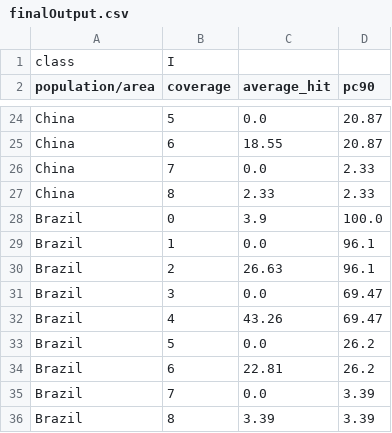
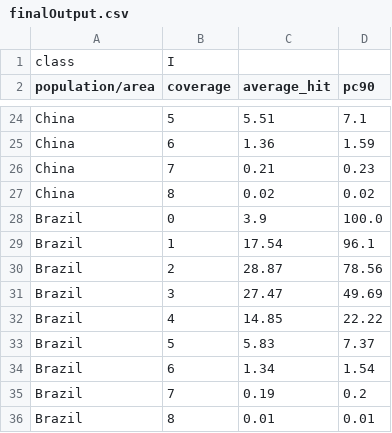
Before and after one commit to WesReynolds/BIO441-FinalProject, a CSV file: ProgramData/finalOutput.csv, drawn as a sheet; only a part is shown, gaps mark what is left out; the diff covers the shown part only; the diff names each change by its address in the sheet, - before the commit and + after, or states it on an @@ line.

```diff
--- a/ProgramData/finalOutput.csv
+++ b/ProgramData/finalOutput.csv
-C24 (average_hit): 0.0
+C24 (average_hit): 5.51
-D24 (pc90): 20.87
+D24 (pc90): 7.1
-C25 (average_hit): 18.55
+C25 (average_hit): 1.36
-D25 (pc90): 20.87
+D25 (pc90): 1.59
-C26 (average_hit): 0.0
+C26 (average_hit): 0.21
-D26 (pc90): 2.33
+D26 (pc90): 0.23
-C27 (average_hit): 2.33
+C27 (average_hit): 0.02
-D27 (pc90): 2.33
+D27 (pc90): 0.02
-C29 (average_hit): 0.0
+C29 (average_hit): 17.54
-C30 (average_hit): 26.63
+C30 (average_hit): 28.87
-D30 (pc90): 96.1
+D30 (pc90): 78.56
-C31 (average_hit): 0.0
+C31 (average_hit): 27.47
-D31 (pc90): 69.47
+D31 (pc90): 49.69
-C32 (average_hit): 43.26
+C32 (average_hit): 14.85
-D32 (pc90): 69.47
+D32 (pc90): 22.22
-C33 (average_hit): 0.0
+C33 (average_hit): 5.83
-D33 (pc90): 26.2
+D33 (pc90): 7.37
-C34 (average_hit): 22.81
+C34 (average_hit): 1.34
-D34 (pc90): 26.2
+D34 (pc90): 1.54
-C35 (average_hit): 0.0
+C35 (average_hit): 0.19
-D35 (pc90): 3.39
+D35 (pc90): 0.2
-C36 (average_hit): 3.39
+C36 (average_hit): 0.01
-D36 (pc90): 3.39
+D36 (pc90): 0.01
```
Also changed, not shown: 32 edited cells elsewhere in this file, 9 other files.
